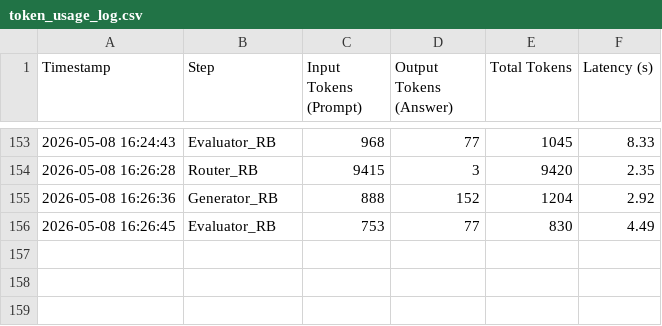
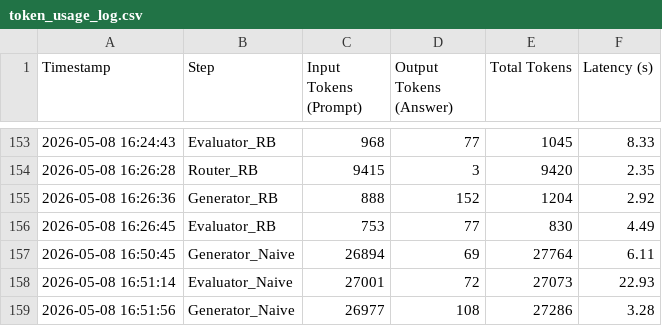
Before and after one commit to andreamurari/TesiMagistrale_NextQuerySuggestion, a CSV file: GeminiAPI_x_streamlit/token_usage_log.csv, drawn as a sheet; only a part is shown, gaps mark what is left out; the diff names each change by its address in the sheet, - before the commit and + after, or states it on an @@ line.

```diff
--- a/GeminiAPI_x_streamlit/token_usage_log.csv
+++ b/GeminiAPI_x_streamlit/token_usage_log.csv
+row 157: 2026-05-08 16:50:45 | Generator_Naive | 26894 | 69 | 27764 | 6.11
+row 158: 2026-05-08 16:51:14 | Evaluator_Naive | 27001 | 72 | 27073 | 22.93
+row 159: 2026-05-08 16:51:56 | Generator_Naive | 26977 | 108 | 27286 | 3.28
```
Also changed, not shown: GeminiAPI_x_streamlit/chat_logs.csv, GeminiAPI_x_streamlit/context_data.csv, 1 other file.
